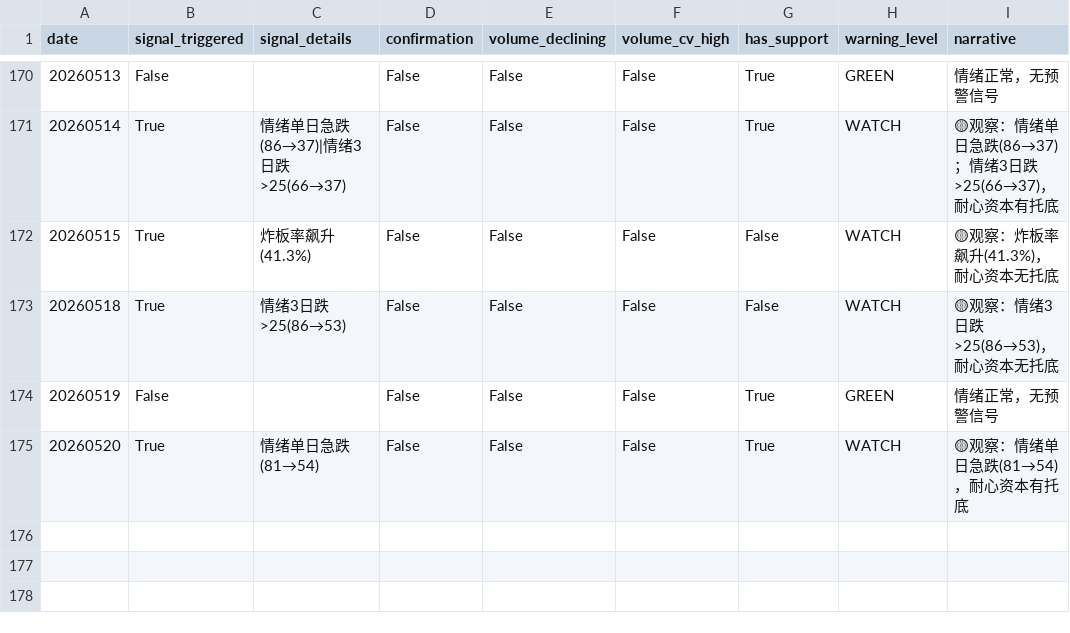
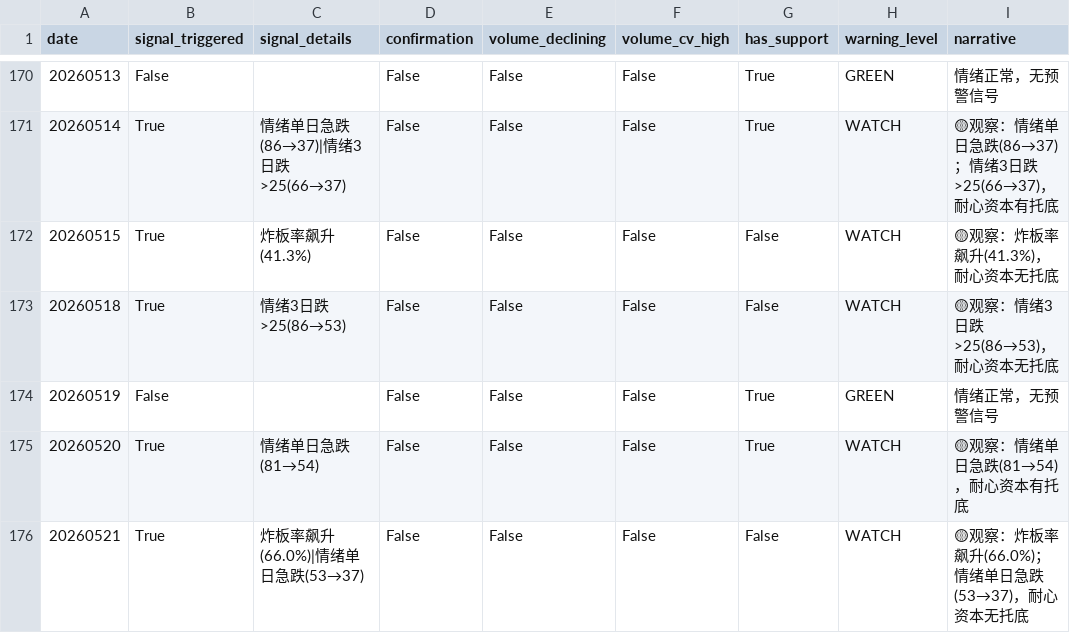
Before and after one commit to byihuang-max/spread-dashboard, a CSV file: env_fit/momentum_stock/momentum_warning.csv, drawn as a sheet; only a part is shown, gaps mark what is left out; the diff names each change by its address in the sheet, - before the commit and + after, or states it on an @@ line.

```diff
--- a/env_fit/momentum_stock/momentum_warning.csv
+++ b/env_fit/momentum_stock/momentum_warning.csv
+row 176: 20260521 | True | 炸板率飙升(66.0%)|情绪单日急跌(53→37) | False | False | False | False | WATCH | 🟡观察：炸板率飙升(66.0%)；情绪单日急跌(53→37)，耐心资本无托底
```
Also changed, not shown: env_fit/momentum_stock/limit_index/limit_index.csv, env_fit/momentum_stock/momentum_raw.csv, 33 other files.
